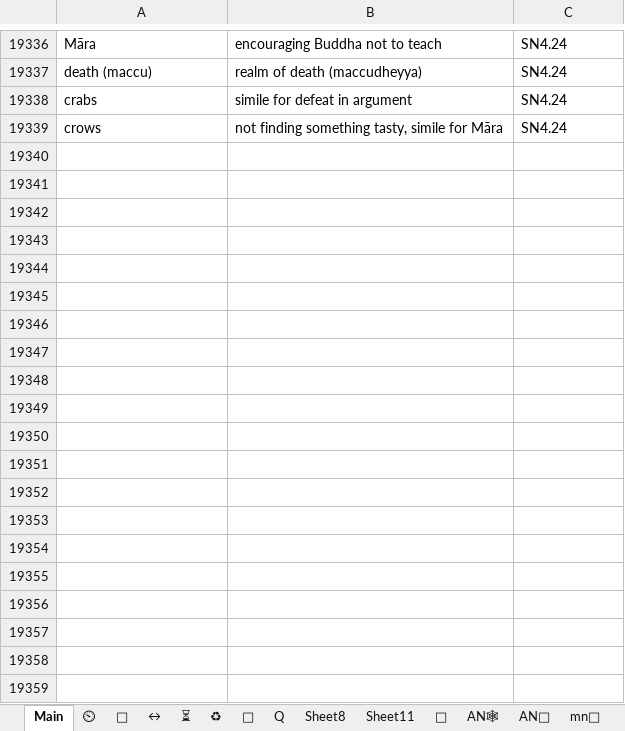
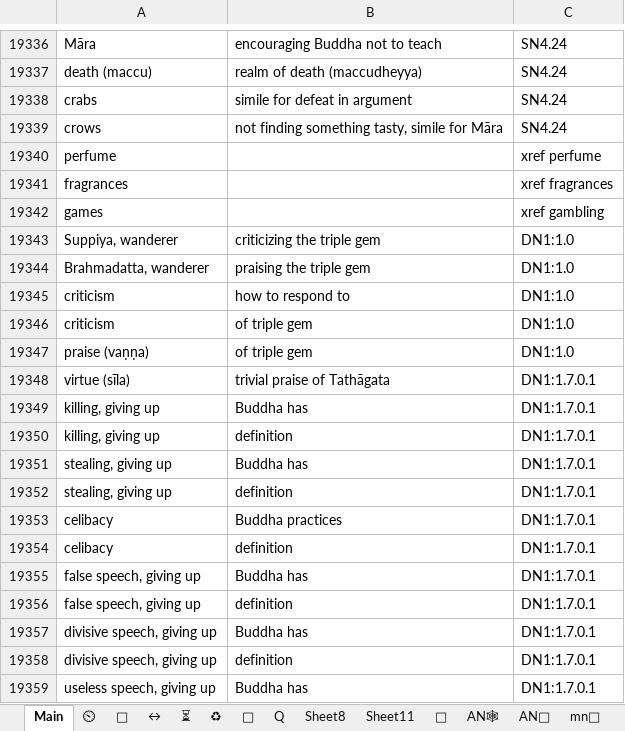
Before and after one commit to thesunshade/sutta-index, an Excel workbook: src/data/general-index.xlsx, sheet Main, drawn as a sheet; only a part is shown, gaps mark what is left out; values as stored, in another font and other column widths than the file's, no borders; conditional formats not drawn; the diff covers the shown part only; the diff names each change by its address in the sheet, - before the commit and + after, or states it on an @@ line.

```diff
--- a/src/data/general-index.xlsx (sheet Main)
+++ b/src/data/general-index.xlsx (sheet Main)
+row 19340: perfume |  | xref perfume
+row 19341: fragrances |  | xref fragrances
+row 19342: games |  | xref gambling
+row 19343: Suppiya, wanderer | criticizing the triple gem | DN1:1.0
+row 19344: Brahmadatta, wanderer | praising the triple gem | DN1:1.0
+row 19345: criticism | how to respond to | DN1:1.0
+row 19346: criticism | of triple gem | DN1:1.0
+row 19347: praise (vaṇṇa) | of triple gem | DN1:1.0
+row 19348: virtue (sīla) | trivial praise of Tathāgata | DN1:1.7.0.1
+row 19349: killing, giving up | Buddha has | DN1:1.7.0.1
+row 19350: killing, giving up | definition | DN1:1.7.0.1
+row 19351: stealing, giving up | Buddha has | DN1:1.7.0.1
+row 19352: stealing, giving up | definition | DN1:1.7.0.1
+row 19353: celibacy | Buddha practices | DN1:1.7.0.1
+row 19354: celibacy | definition | DN1:1.7.0.1
+row 19355: false speech, giving up | Buddha has | DN1:1.7.0.1
+row 19356: false speech, giving up | definition | DN1:1.7.0.1
+row 19357: divisive speech, giving up | Buddha has | DN1:1.7.0.1
+row 19358: divisive speech, giving up | definition | DN1:1.7.0.1
+row 19359: useless speech, giving up | Buddha has | DN1:1.7.0.1
```
Also changed, not shown: 35 added rows and 8 edited cells elsewhere in this sheet, 10 other files.
